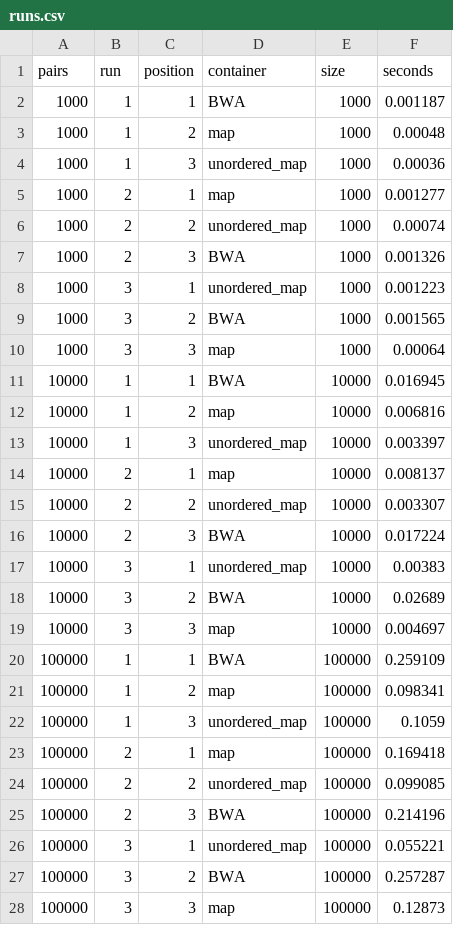
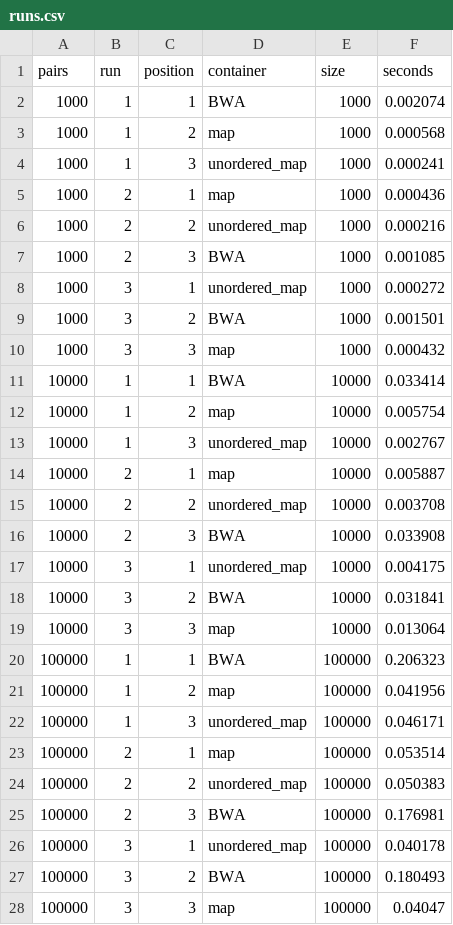
Before and after one commit to Dovgalyuk/Algorithms, a CSV file: Lab5CPP/graphs/runs.csv, drawn as a sheet; only a part is shown; the diff covers the shown part only.

```diff
--- a/Lab5CPP/graphs/runs.csv
+++ b/Lab5CPP/graphs/runs.csv
@@ -1,28 +1,28 @@
 pairs,run,position,container,size,seconds
-1000,1,1,BWA,1000,0.001187
-1000,1,2,map,1000,0.00048
-1000,1,3,unordered_map,1000,0.00036
-1000,2,1,map,1000,0.001277
-1000,2,2,unordered_map,1000,0.00074
-1000,2,3,BWA,1000,0.001326
-1000,3,1,unordered_map,1000,0.001223
-1000,3,2,BWA,1000,0.001565
-1000,3,3,map,1000,0.00064
-10000,1,1,BWA,10000,0.016945
-10000,1,2,map,10000,0.006816
-10000,1,3,unordered_map,10000,0.003397
-10000,2,1,map,10000,0.008137
-10000,2,2,unordered_map,10000,0.003307
-10000,2,3,BWA,10000,0.017224
-10000,3,1,unordered_map,10000,0.00383
-10000,3,2,BWA,10000,0.02689
-10000,3,3,map,10000,0.004697
-100000,1,1,BWA,100000,0.259109
-100000,1,2,map,100000,0.098341
-100000,1,3,unordered_map,100000,0.1059
-100000,2,1,map,100000,0.169418
-100000,2,2,unordered_map,100000,0.099085
-100000,2,3,BWA,100000,0.214196
-100000,3,1,unordered_map,100000,0.055221
-100000,3,2,BWA,100000,0.257287
-100000,3,3,map,100000,0.12873
+1000,1,1,BWA,1000,0.002074
+1000,1,2,map,1000,0.000568
+1000,1,3,unordered_map,1000,0.000241
+1000,2,1,map,1000,0.000436
+1000,2,2,unordered_map,1000,0.000216
+1000,2,3,BWA,1000,0.001085
+1000,3,1,unordered_map,1000,0.000272
+1000,3,2,BWA,1000,0.001501
+1000,3,3,map,1000,0.000432
+10000,1,1,BWA,10000,0.033414
+10000,1,2,map,10000,0.005754
+10000,1,3,unordered_map,10000,0.002767
+10000,2,1,map,10000,0.005887
+10000,2,2,unordered_map,10000,0.003708
+10000,2,3,BWA,10000,0.033908
+10000,3,1,unordered_map,10000,0.004175
+10000,3,2,BWA,10000,0.031841
+10000,3,3,map,10000,0.013064
+100000,1,1,BWA,100000,0.206323
+100000,1,2,map,100000,0.041956
+100000,1,3,unordered_map,100000,0.046171
+100000,2,1,map,100000,0.053514
+100000,2,2,unordered_map,100000,0.050383
+100000,2,3,BWA,100000,0.176981
+100000,3,1,unordered_map,100000,0.040178
+100000,3,2,BWA,100000,0.180493
+100000,3,3,map,100000,0.04047
```
Also changed, not shown: 18 edited cells elsewhere in this file, Lab5CPP/graphs/medians.csv, 6 other files.
